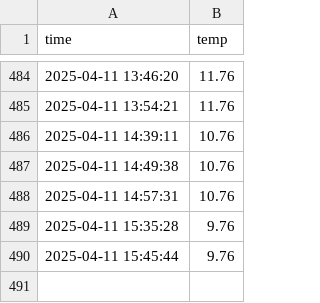
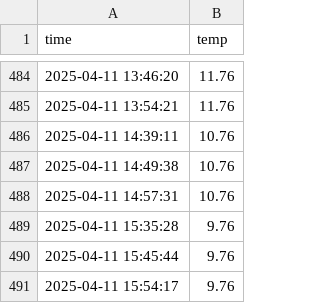
Before and after one commit to ajy5425/seoul_weather_5m, a CSV file: seoul_weather.csv, drawn as a sheet; only a part is shown, gaps mark what is left out; the diff names each change by its address in the sheet, - before the commit and + after, or states it on an @@ line.

```diff
--- a/seoul_weather.csv
+++ b/seoul_weather.csv
+row 491: 2025-04-11 15:54:17 | 9.76
```
